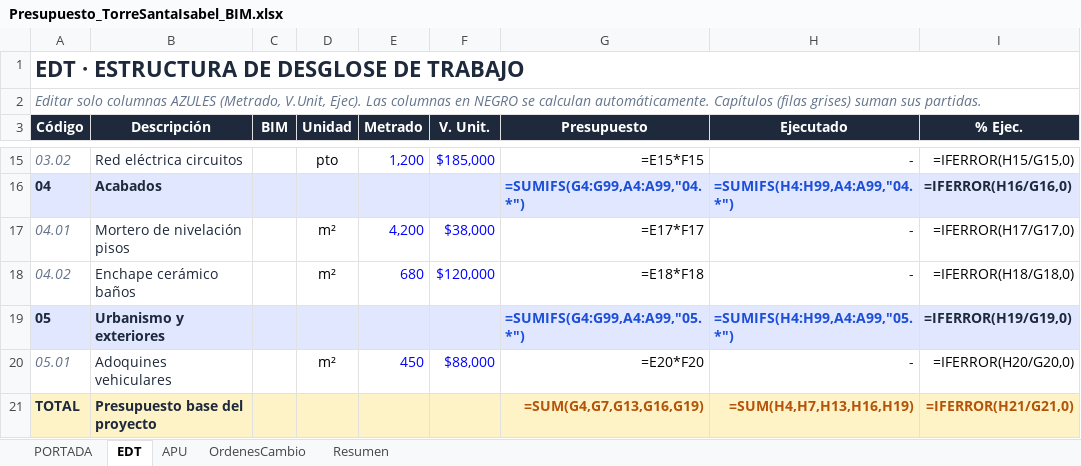
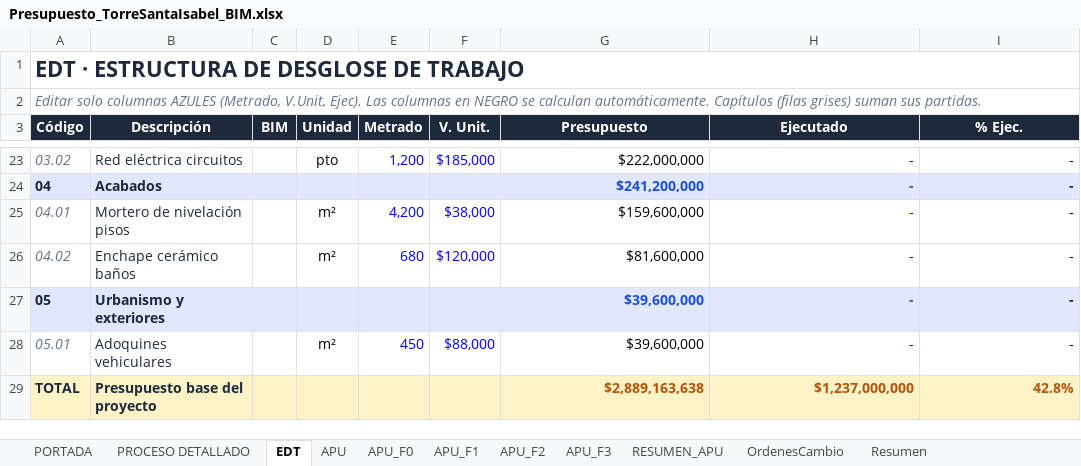
Before and after one commit to miguel234567/torre-santa-isabel-dashboard, an Excel workbook: Presupuesto_TorreSantaIsabel_BIM.xlsx, sheet EDT, drawn as a sheet; only a part is shown, gaps mark what is left out; values as stored, in another font and other column widths than the file's, no borders; formulas without a stored value are shown as written; conditional formats not drawn; addresses are those after the commit; the diff covers the shown part only; the diff names each change by its address in the sheet, - before the commit and + after, or states it on an @@ line.

```diff
--- a/Presupuesto_TorreSantaIsabel_BIM.xlsx (sheet EDT)
+++ b/Presupuesto_TorreSantaIsabel_BIM.xlsx (sheet EDT)
+sheet tab: PROCESO DETALLADO
+sheet tab: APU_F0
+sheet tab: APU_F1
+sheet tab: APU_F2
+sheet tab: APU_F3
+sheet tab: RESUMEN_APU
-G23 (Presupuesto): =E15*F15
+G23 (Presupuesto): $222,000,000
-I23 (% Ejec.): =IFERROR(H15/G15,0)
+I23 (% Ejec.): -
-G24 (Presupuesto): =SUMIFS(G4:G99,A4:A99,"04.*")
+G24 (Presupuesto): $241,200,000
-H24 (Ejecutado): =SUMIFS(H4:H99,A4:A99,"04.*")
+H24 (Ejecutado): -
-I24 (% Ejec.): =IFERROR(H16/G16,0)
+I24 (% Ejec.): -
-G25 (Presupuesto): =E17*F17
+G25 (Presupuesto): $159,600,000
-I25 (% Ejec.): =IFERROR(H17/G17,0)
+I25 (% Ejec.): -
-G26 (Presupuesto): =E18*F18
+G26 (Presupuesto): $81,600,000
-I26 (% Ejec.): =IFERROR(H18/G18,0)
+I26 (% Ejec.): -
-G27 (Presupuesto): =SUMIFS(G4:G99,A4:A99,"05.*")
+G27 (Presupuesto): $39,600,000
-H27 (Ejecutado): =SUMIFS(H4:H99,A4:A99,"05.*")
+H27 (Ejecutado): -
-I27 (% Ejec.): =IFERROR(H19/G19,0)
+I27 (% Ejec.): -
-G28 (Presupuesto): =E20*F20
+G28 (Presupuesto): $39,600,000
-I28 (% Ejec.): =IFERROR(H20/G20,0)
+I28 (% Ejec.): -
-G29 (Presupuesto): =SUM(G4,G7,G13,G16,G19)
+G29 (Presupuesto): $2,889,163,638
-H29 (Ejecutado): =SUM(H4,H7,H13,H16,H19)
+H29 (Ejecutado): $1,237,000,000
-I29 (% Ejec.): =IFERROR(H21/G21,0)
+I29 (% Ejec.): 42.8%
```
Also changed, not shown: 12 added rows, 4 removed rows and 15 edited cells elsewhere in this sheet, sheet APU, sheet Resumen, sheet PORTADA, sheet OrdenesCambio, 19 other files.
